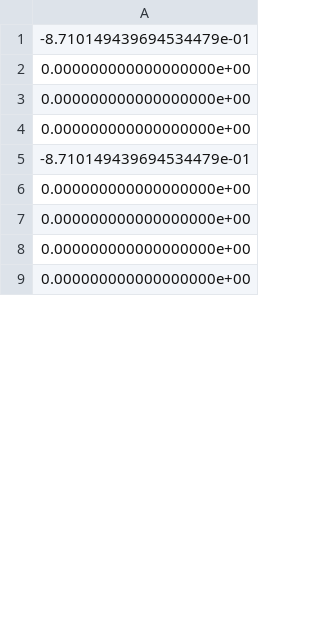
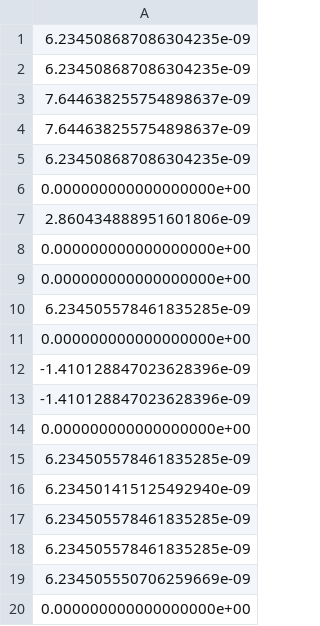
Before and after one commit to safwanhossain/Economic_Fairness, a CSV file: procaccia_code/Outputs/TrainEnvies_mixture_afterAlpha.csv, drawn as a sheet; only a part is shown; the shorter side is filled out with more unchanged rows; the diff covers the shown part only.

```diff
--- a/procaccia_code/Outputs/TrainEnvies_mixture_afterAlpha.csv
+++ b/procaccia_code/Outputs/TrainEnvies_mixture_afterAlpha.csv
@@ -1,5 +1,20 @@
--8.710149439694534479e-01
+6.234508687086304235e-09
+6.234508687086304235e-09
+7.644638255754898637e-09
+7.644638255754898637e-09
+6.234508687086304235e-09
+0.000000000000000000e+00
+2.860434888951601806e-09
 0.000000000000000000e+00
 0.000000000000000000e+00
+6.234505578461835285e-09
 0.000000000000000000e+00
--8.710149439694534479e-01
+-1.410128847023628396e-09
+-1.410128847023628396e-09
+0.000000000000000000e+00
+6.234505578461835285e-09
+6.234501415125492940e-09
+6.234505578461835285e-09
+6.234505578461835285e-09
+6.234505550706259669e-09
+0.000000000000000000e+00
```
Also changed, not shown: 45 added rows, 57 removed rows, 4 moved rows and 11 edited cells elsewhere in this file, procaccia_code/L.csv, procaccia_code/Outputs/TrainEnvies_mixture_beforeAlpha.csv, 47 other files.
